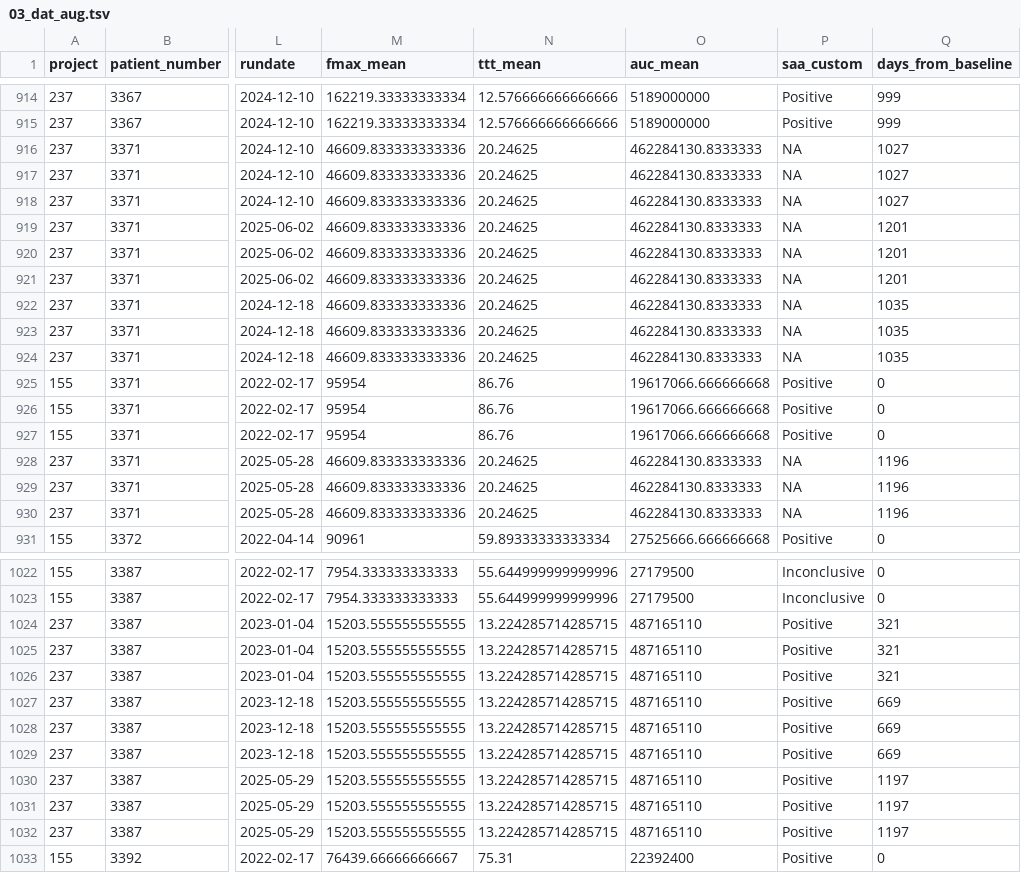
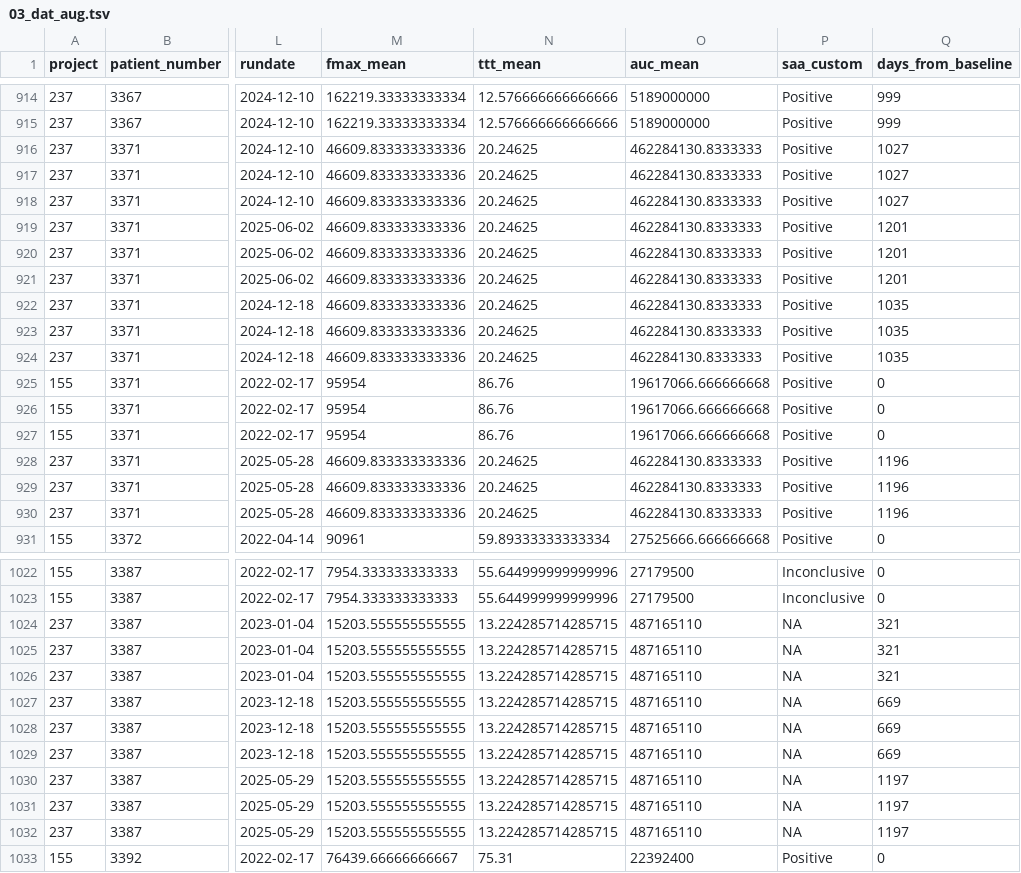
Before and after one commit to rforbiodatascience25/Group-30-Final-Project, a TSV file: data/03_dat_aug.tsv, drawn as a sheet; only a part is shown, gaps mark what is left out; the diff covers the shown part only; the diff names each change by its address in the sheet, - before the commit and + after, or states it on an @@ line.

```diff
--- a/data/03_dat_aug.tsv
+++ b/data/03_dat_aug.tsv
-P916:P924 (saa_custom): NA
+P916:P924 (saa_custom): Positive
-P928:P930 (saa_custom): NA
+P928:P930 (saa_custom): Positive
-P1024:P1032 (saa_custom): Positive
+P1024:P1032 (saa_custom): NA
```
Also changed, not shown: 156 edited cells elsewhere in this file, 2 other files.
